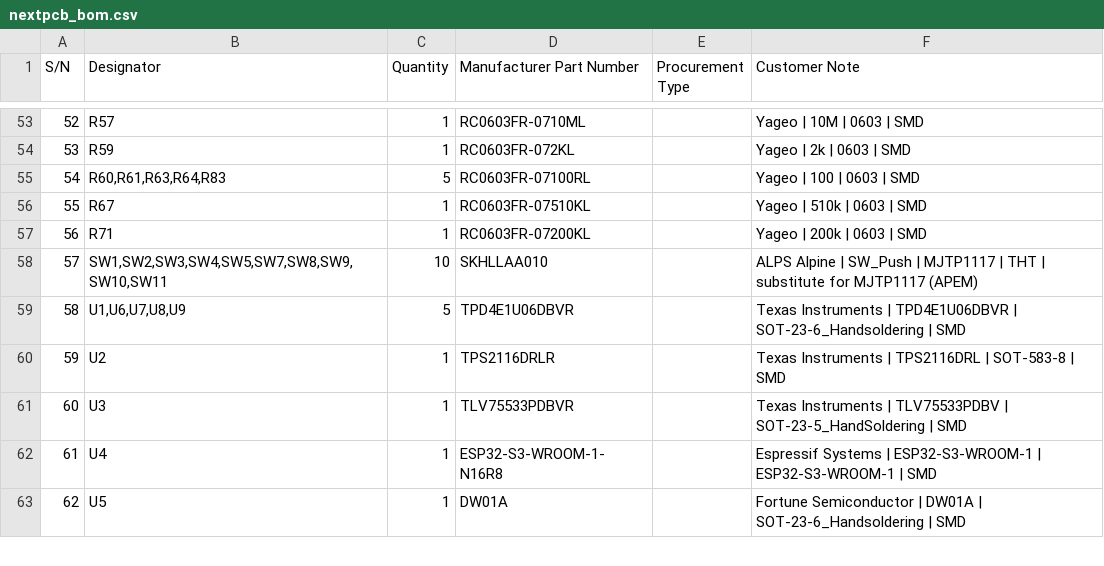
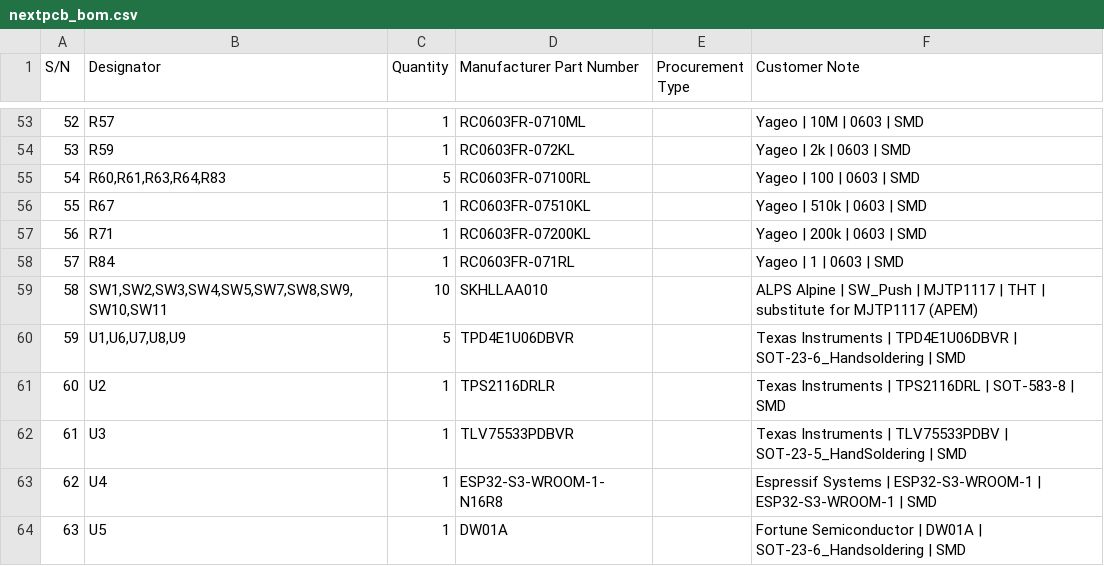
Before and after one commit to iandchasse/silkscreen-pcb, a CSV file: production/other_fabs/nextpcb_bom.csv, drawn as a sheet; only a part is shown, gaps mark what is left out; addresses are those after the commit; the diff names each change by its address in the sheet, - before the commit and + after, or states it on an @@ line.

```diff
--- a/production/other_fabs/nextpcb_bom.csv
+++ b/production/other_fabs/nextpcb_bom.csv
+row 58: 57 | R84 | 1 | RC0603FR-071RL |  | Yageo | 1 | 0603 | SMD
@@ column A (S/N) renumbered from row 59 down @@
```
Also changed, not shown: fabrication/part_fields.csv, production/other_fabs/pcbway_bom.csv, 25 other files.
